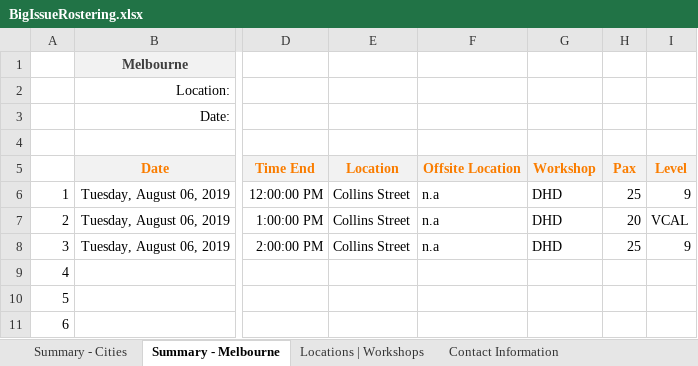
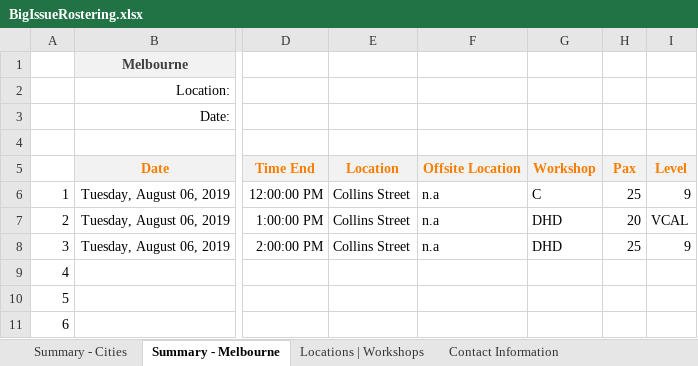
Before and after one commit to omjadas/swen90014-2019-bi-bilby, an Excel workbook: src/ExcelSheetIO/BigIssueRostering.xlsx, sheet Summary - Melbourne, drawn as a sheet; only a part is shown, gaps mark what is left out; values as stored, in another font and other column widths than the file's, no borders; the diff names each change by its address in the sheet, - before the commit and + after, or states it on an @@ line.

```diff
--- a/src/ExcelSheetIO/BigIssueRostering.xlsx (sheet Summary - Melbourne)
+++ b/src/ExcelSheetIO/BigIssueRostering.xlsx (sheet Summary - Melbourne)
-G6: DHD
+G6: C
```
Also changed, not shown: sheet Melbourne, sheet Locations | Workshops, 4 other files.
